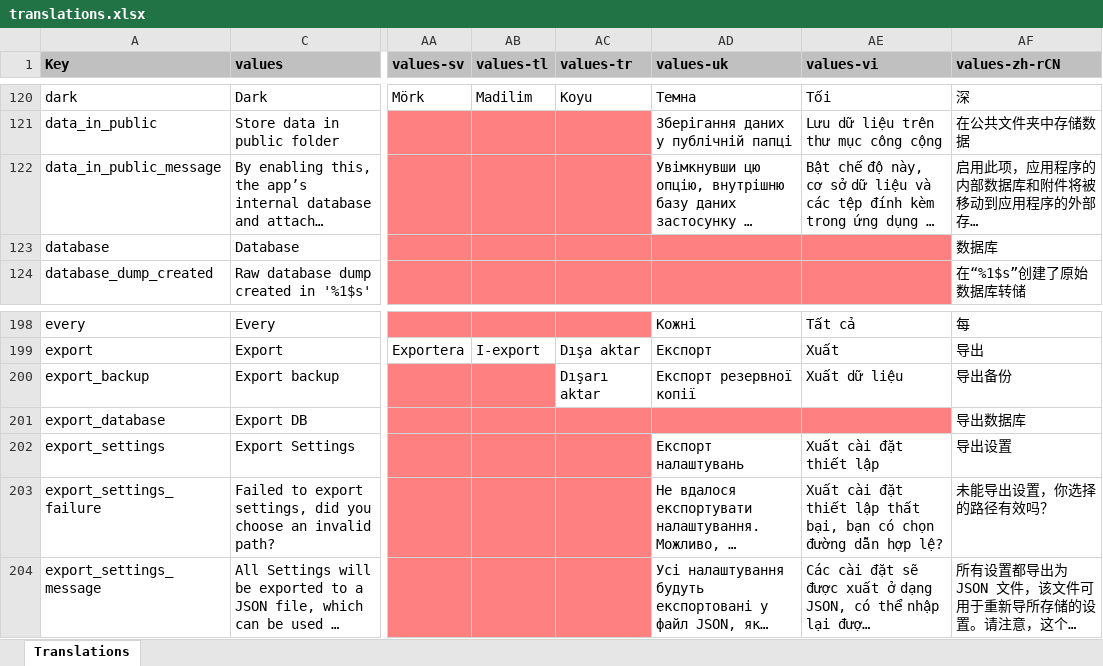
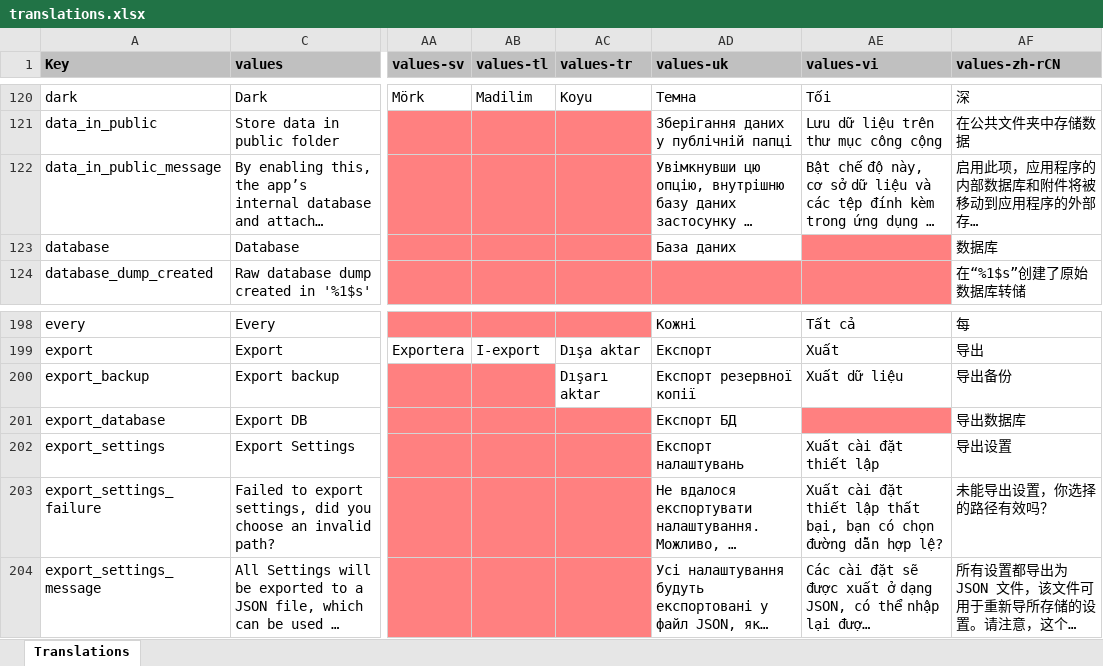
Before and after one commit to Crustack/NotallyX, an Excel workbook: app/translations.xlsx, sheet Translations, drawn as a sheet; only a part is shown, gaps mark what is left out; long unchanged cells end in …; values as stored, in another font and other column widths than the file's, no borders; charts and pictures not drawn; the diff covers the shown part only; the diff names each change by its address in the sheet, - before the commit and + after, or states it on an @@ line.

```diff
--- a/app/translations.xlsx (sheet Translations)
+++ b/app/translations.xlsx (sheet Translations)
-AD123 (values-uk): (empty)
+AD123 (values-uk): База даних
-AD123 fill: #FF8080
+AD123 fill: none
-AD201 (values-uk): (empty)
+AD201 (values-uk): Експорт БД
-AD201 fill: #FF8080
+AD201 fill: none
```
Also changed, not shown: 9 edited cells and cell formats elsewhere in this sheet, 1 other file.
